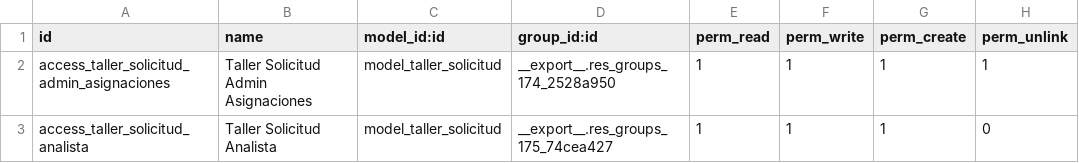
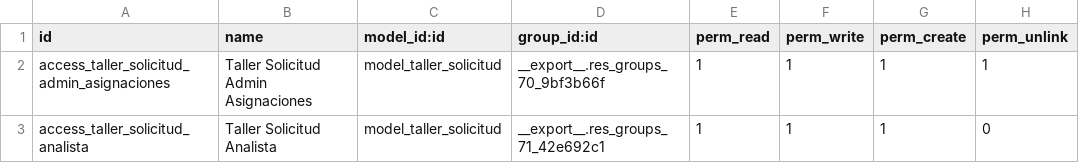
Before and after one commit to brameodoo/brametest, a CSV file: fleet_sol/security/ir.model.access.csv, drawn as a sheet.

Commit message:
Update ir.model.access.csv

```diff
--- a/fleet_sol/security/ir.model.access.csv
+++ b/fleet_sol/security/ir.model.access.csv
@@ -1,3 +1,3 @@
 id,name,model_id:id,group_id:id,perm_read,perm_write,perm_create,perm_unlink
-access_taller_solicitud_admin_asignaciones,Taller Solicitud Admin Asignaciones,model_taller_solicitud,__export__.res_groups_174_2528a950,1,1,1,1
-access_taller_solicitud_analista,Taller Solicitud Analista,model_taller_solicitud,__export__.res_groups_175_74cea427,1,1,1,0
+access_taller_solicitud_admin_asignaciones,Taller Solicitud Admin Asignaciones,model_taller_solicitud,__export__.res_groups_70_9bf3b66f,1,1,1,1
+access_taller_solicitud_analista,Taller Solicitud Analista,model_taller_solicitud,__export__.res_groups_71_42e692c1,1,1,1,0
```
